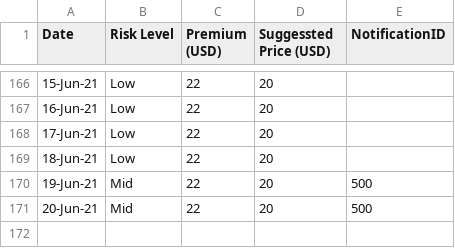
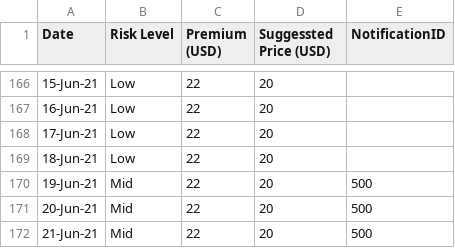
Before and after one commit to earling/us-west, a CSV file: us-west-2021-pricing.csv, drawn as a sheet; only a part is shown, gaps mark what is left out; the diff names each change by its address in the sheet, - before the commit and + after, or states it on an @@ line.

Commit message:
21-Jun-21,Mid,22,20,500

```diff
--- a/us-west-2021-pricing.csv
+++ b/us-west-2021-pricing.csv
+row 172: 21-Jun-21 | Mid | 22 | 20 | 500
```
